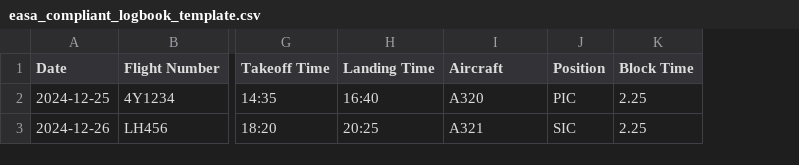
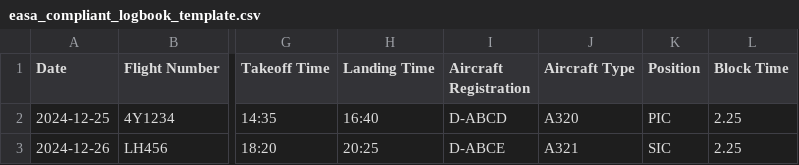
Before and after one commit to airbussard/flugbuch, a CSV file: log-k/public/easa_compliant_logbook_template.csv, drawn as a sheet; only a part is shown, gaps mark what is left out; addresses are those after the commit; the diff names each change by its address in the sheet, - before the commit and + after, or states it on an @@ line.

Commit message:
fix: CSV Import korrigiert für aircraft_registration Feld
- API Route verwendet jetzt aircraft_registration statt registration
- CSV Template hat jetzt separate Spalten für Registration und Type
- CSVImporter unterstützt beide Spaltennamen (alt und neu)
- Beispieldaten mit echten Registrierungen (D-ABCD, D-ABCE)

```diff
--- a/log-k/public/easa_compliant_logbook_template.csv
+++ b/log-k/public/easa_compliant_logbook_template.csv
+column I (Aircraft Registration), rows 2-3: D-ABCD | D-ABCE
-J1: Aircraft
+J1: Aircraft Type
```
Also changed, not shown: 3 other files.
